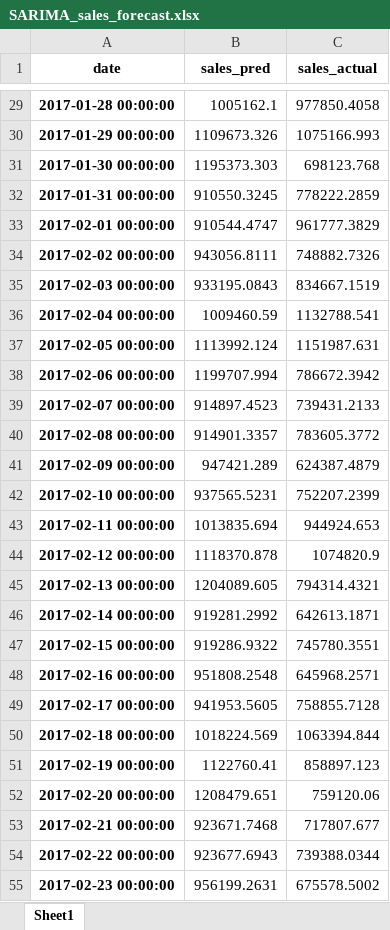
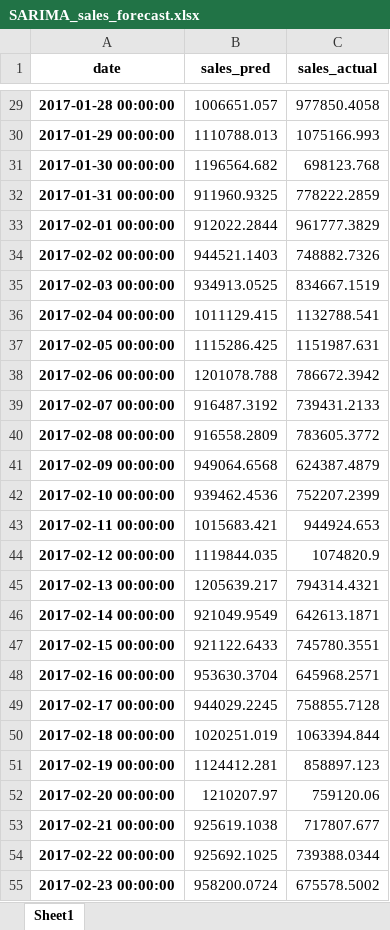
Before and after one commit to TeeNguyenDA/Store-Sales-Forecasting, an Excel workbook: outputs/SARIMA_sales_forecast.xlsx, sheet Sheet1, drawn as a sheet; only a part is shown, gaps mark what is left out; values as stored, in another font and other column widths than the file's, no borders; the diff covers the shown part only; the diff names each change by its address in the sheet, - before the commit and + after, or states it on an @@ line.

Commit message:
new file:   models/prophet_model.joblib modified:   models/sarima_model.joblib modified:   notebooks/store_sales_forecast.ipynb modified:   outputs/SARIMA_sales_forecast.xlsx new file:   outputs/prophet_sales_forecast.xlsx

```diff
--- a/outputs/SARIMA_sales_forecast.xlsx (sheet Sheet1)
+++ b/outputs/SARIMA_sales_forecast.xlsx (sheet Sheet1)
-B29 (sales_pred): 1005162.1
+B29 (sales_pred): 1006651.057
-B30 (sales_pred): 1109673.326
+B30 (sales_pred): 1110788.013
-B31 (sales_pred): 1195373.303
+B31 (sales_pred): 1196564.682
-B32 (sales_pred): 910550.3245
+B32 (sales_pred): 911960.9325
-B33 (sales_pred): 910544.4747
+B33 (sales_pred): 912022.2844
-B34 (sales_pred): 943056.8111
+B34 (sales_pred): 944521.1403
-B35 (sales_pred): 933195.0843
+B35 (sales_pred): 934913.0525
-B36 (sales_pred): 1009460.59
+B36 (sales_pred): 1011129.415
-B37 (sales_pred): 1113992.124
+B37 (sales_pred): 1115286.425
-B38 (sales_pred): 1199707.994
+B38 (sales_pred): 1201078.788
-B39 (sales_pred): 914897.4523
+B39 (sales_pred): 916487.3192
-B40 (sales_pred): 914901.3357
+B40 (sales_pred): 916558.2809
-B41 (sales_pred): 947421.289
+B41 (sales_pred): 949064.6568
-B42 (sales_pred): 937565.5231
+B42 (sales_pred): 939462.4536
-B43 (sales_pred): 1013835.694
+B43 (sales_pred): 1015683.421
-B44 (sales_pred): 1118370.878
+B44 (sales_pred): 1119844.035
-B45 (sales_pred): 1204089.605
+B45 (sales_pred): 1205639.217
-B46 (sales_pred): 919281.2992
+B46 (sales_pred): 921049.9549
-B47 (sales_pred): 919286.9322
+B47 (sales_pred): 921122.6433
-B48 (sales_pred): 951808.2548
+B48 (sales_pred): 953630.3704
-B49 (sales_pred): 941953.5605
+B49 (sales_pred): 944029.2245
-B50 (sales_pred): 1018224.569
+B50 (sales_pred): 1020251.019
-B51 (sales_pred): 1122760.41
+B51 (sales_pred): 1124412.281
-B52 (sales_pred): 1208479.651
+B52 (sales_pred): 1210207.97
-B53 (sales_pred): 923671.7468
+B53 (sales_pred): 925619.1038
-B54 (sales_pred): 923677.6943
+B54 (sales_pred): 925692.1025
-B55 (sales_pred): 956199.2631
+B55 (sales_pred): 958200.0724
```
Also changed, not shown: 200 edited cells elsewhere in this sheet, 4 other files.
